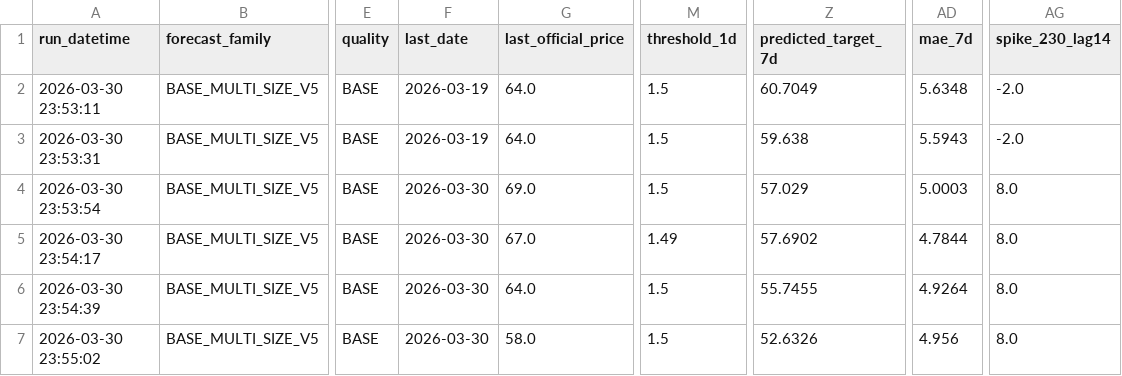
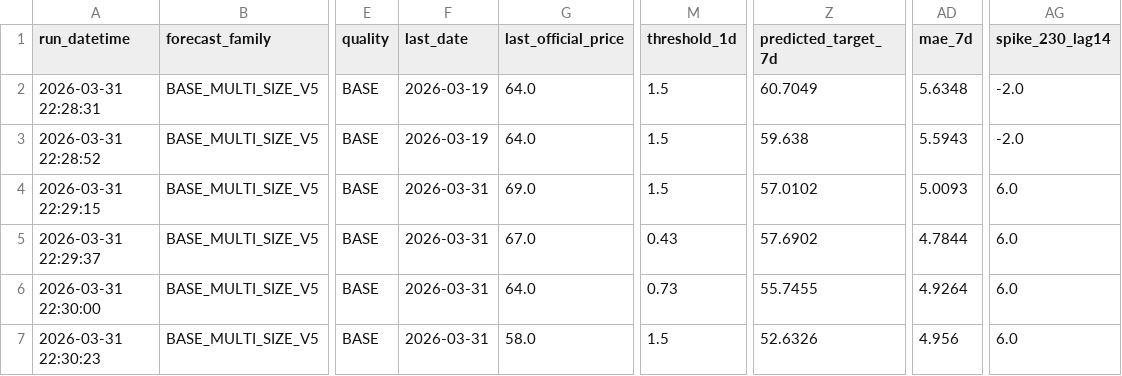
Before and after one commit to savic14/lime_intel, a CSV file: data/processed/daily_forecast_base.csv, drawn as a sheet; only a part is shown, gaps mark what is left out; the diff names each change by its address in the sheet, - before the commit and + after, or states it on an @@ line.

```diff
--- a/data/processed/daily_forecast_base.csv
+++ b/data/processed/daily_forecast_base.csv
-A2 (run_datetime): 2026-03-30 23:53:11
+A2 (run_datetime): 2026-03-31 22:28:31
-A3 (run_datetime): 2026-03-30 23:53:31
+A3 (run_datetime): 2026-03-31 22:28:52
-A4 (run_datetime): 2026-03-30 23:53:54
+A4 (run_datetime): 2026-03-31 22:29:15
-F4:F7 (last_date): 2026-03-30
+F4:F7 (last_date): 2026-03-31
-Z4 (predicted_target_7d): 57.029
+Z4 (predicted_target_7d): 57.0102
-AD4 (mae_7d): 5.0003
+AD4 (mae_7d): 5.0093
-AG4:AG7 (spike_230_lag14): 8.0
+AG4:AG7 (spike_230_lag14): 6.0
-A5 (run_datetime): 2026-03-30 23:54:17
+A5 (run_datetime): 2026-03-31 22:29:37
-M5 (threshold_1d): 1.49
+M5 (threshold_1d): 0.43
-A6 (run_datetime): 2026-03-30 23:54:39
+A6 (run_datetime): 2026-03-31 22:30:00
-M6 (threshold_1d): 1.5
+M6 (threshold_1d): 0.73
-A7 (run_datetime): 2026-03-30 23:55:02
+A7 (run_datetime): 2026-03-31 22:30:23
```
Also changed, not shown: 2 other files.
